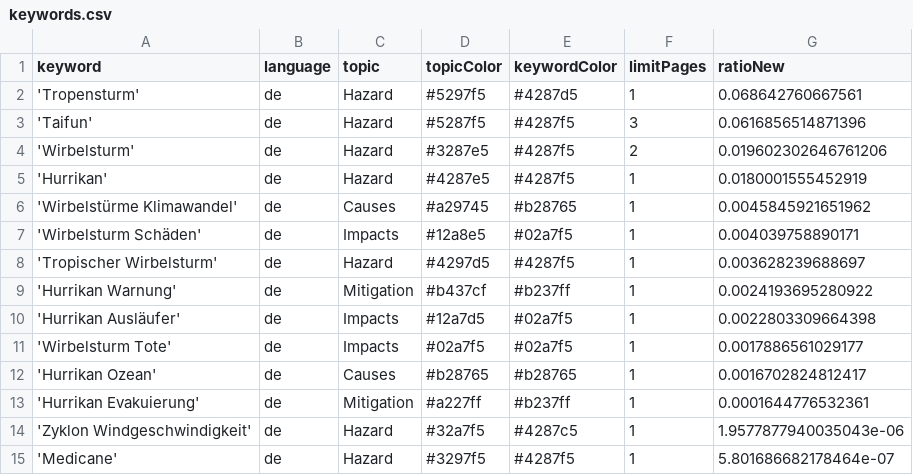
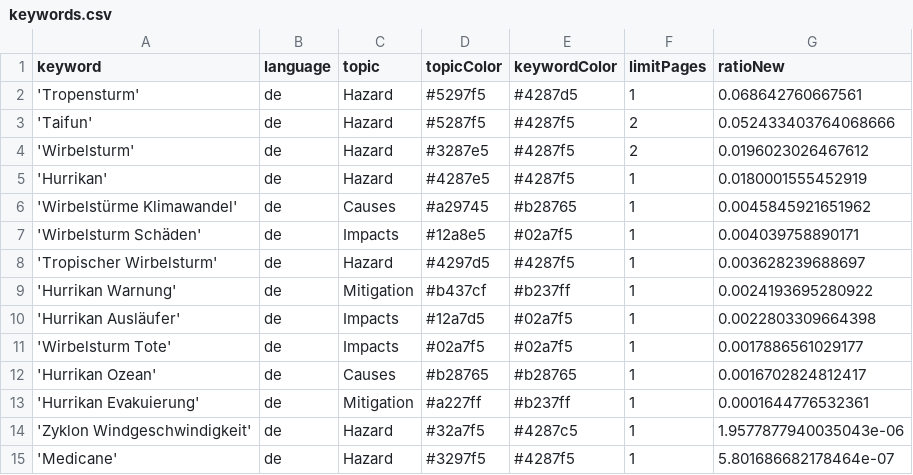
Before and after one commit to liese97-news/HurricaneIsComing, a CSV file: keywords.csv, drawn as a sheet.

Commit message:
Commit from GitHub Actions (harvest:0.0)

```diff
--- a/keywords.csv
+++ b/keywords.csv
@@ -2,4 +2,4 @@ keyword,language,topic,topicColor,keywordColor,limitPages,ratioNew
 'Tropensturm',de,Hazard,#5297f5,#4287d5,1,0.068642760667561
-'Taifun',de,Hazard,#5287f5,#4287f5,3,0.0616856514871396
-'Wirbelsturm',de,Hazard,#3287e5,#4287f5,2,0.019602302646761206
+'Taifun',de,Hazard,#5287f5,#4287f5,2,0.052433403764068666
+'Wirbelsturm',de,Hazard,#3287e5,#4287f5,2,0.0196023026467612
 'Hurrikan',de,Hazard,#4287e5,#4287f5,1,0.0180001555452919
```
